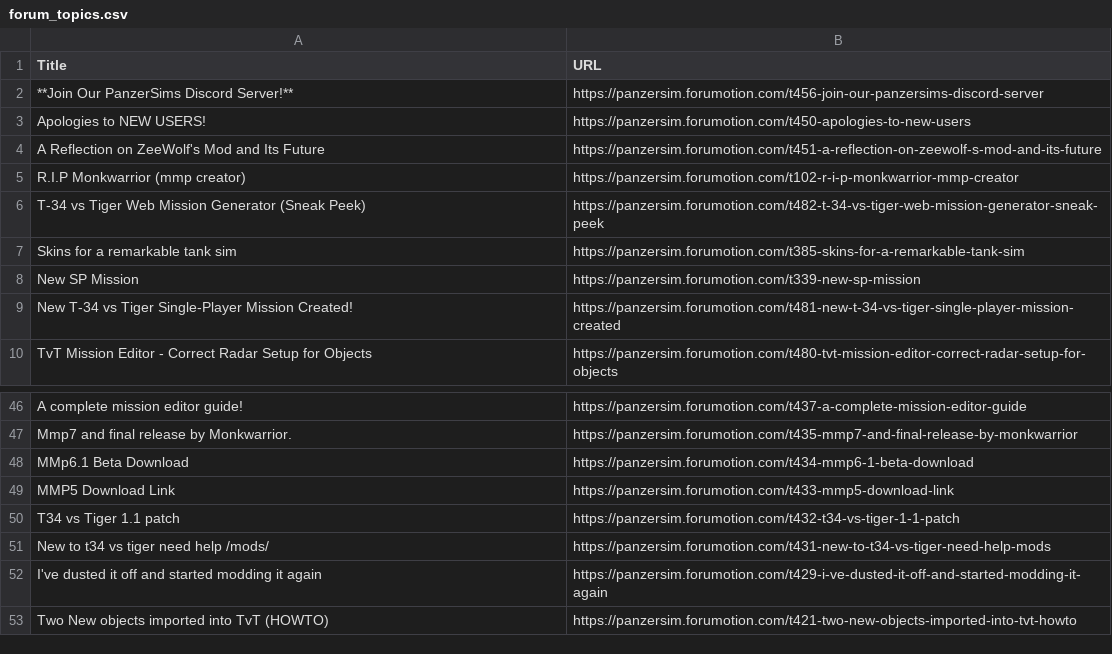
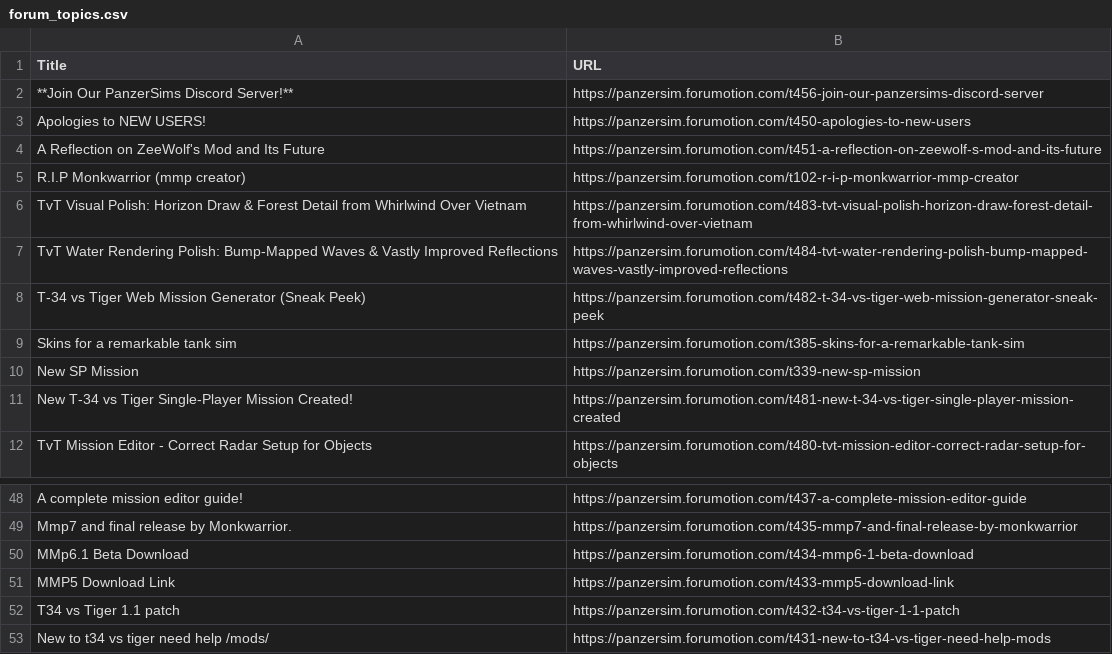
Before and after one commit to murkzuk/panzersim, a CSV file: forum_topics.csv, drawn as a sheet; only a part is shown, gaps mark what is left out.

```diff
--- a/forum_topics.csv
+++ b/forum_topics.csv
@@ -5,2 +5,4 @@ Title,URL
 "R.I.P Monkwarrior (mmp creator)",https://panzersim.forumotion.com/t102-r-i-p-monkwarrior-mmp-creator
+"TvT Visual Polish: Horizon Draw & Forest Detail from Whirlwind Over Vietnam",https://panzersim.forumotion.com/t483-tvt-visual-polish-horizon-draw-forest-detail-from-whirlwind-over-vietnam
+"TvT Water Rendering Polish: Bump-Mapped Waves & Vastly Improved Reflections",https://panzersim.forumotion.com/t484-tvt-water-rendering-polish-bump-mapped-waves-vastly-improved-reflections
 "T-34 vs Tiger Web Mission Generator (Sneak Peek)",https://panzersim.forumotion.com/t482-t-34-vs-tiger-web-mission-generator-sneak-peek
@@ -51,3 +53 @@ Title,URL
 "New to t34 vs tiger need help /mods/",https://panzersim.forumotion.com/t431-new-to-t34-vs-tiger-need-help-mods
-"I've dusted it off and started modding it again",https://panzersim.forumotion.com/t429-i-ve-dusted-it-off-and-started-modding-it-again
-"Two New objects imported into TvT (HOWTO)",https://panzersim.forumotion.com/t421-two-new-objects-imported-into-tvt-howto
```
Also changed, not shown: 1 other file.
